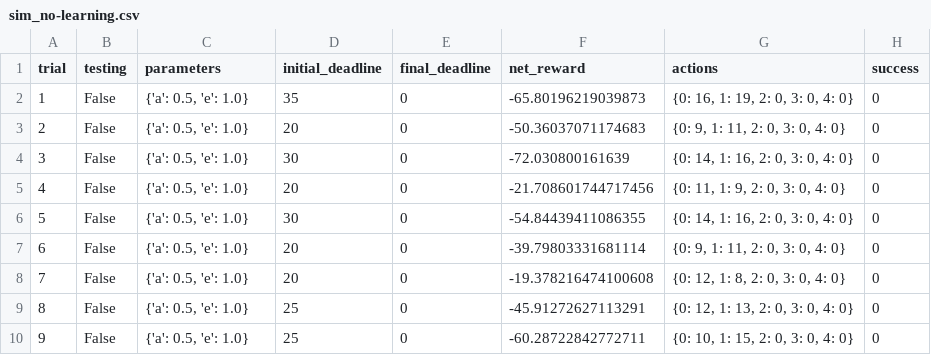
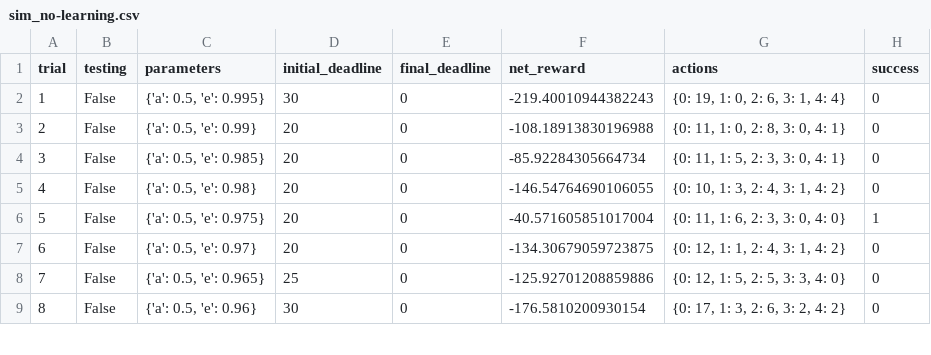
Before and after one commit to kavitakanojiya/udacity_driving_smartcab, a CSV file: logs/sim_no-learning.csv, drawn as a sheet; only a part is shown; removed rows and columns are numbered as before the commit, all else as after; the diff covers the shown part only; the diff names each change by its address in the sheet, - before the commit and + after, or states it on an @@ line.

```diff
--- a/logs/sim_no-learning.csv
+++ b/logs/sim_no-learning.csv
-C2 (parameters): {'a': 0.5, 'e': 1.0}
+C2 (parameters): {'a': 0.5, 'e': 0.995}
-D2 (initial_deadline): 35
+D2 (initial_deadline): 30
-F2 (net_reward): -65.80196219039873
+F2 (net_reward): -219.40010944382243
-G2 (actions): {0: 16, 1: 19, 2: 0, 3: 0, 4: 0}
+G2 (actions): {0: 19, 1: 0, 2: 6, 3: 1, 4: 4}
-C3 (parameters): {'a': 0.5, 'e': 1.0}
+C3 (parameters): {'a': 0.5, 'e': 0.99}
-F3 (net_reward): -50.36037071174683
+F3 (net_reward): -108.18913830196988
-G3 (actions): {0: 9, 1: 11, 2: 0, 3: 0, 4: 0}
+G3 (actions): {0: 11, 1: 0, 2: 8, 3: 0, 4: 1}
-row 4: 3 | False | {'a': 0.5, 'e': 1.0} | 30 | 0 | -72.030800161639 | {0: 14, 1: 16, 2: 0, 3: 0, 4: 0} | 0
@@ column A (trial) renumbered from row 4 down @@
-C4 (parameters): {'a': 0.5, 'e': 1.0}
+C4 (parameters): {'a': 0.5, 'e': 0.985}
-F4 (net_reward): -21.708601744717456
+F4 (net_reward): -85.92284305664734
-G4 (actions): {0: 11, 1: 9, 2: 0, 3: 0, 4: 0}
+G4 (actions): {0: 11, 1: 5, 2: 3, 3: 0, 4: 1}
-C5 (parameters): {'a': 0.5, 'e': 1.0}
+C5 (parameters): {'a': 0.5, 'e': 0.98}
-D5 (initial_deadline): 30
+D5 (initial_deadline): 20
-F5 (net_reward): -54.84439411086355
+F5 (net_reward): -146.54764690106055
-G5 (actions): {0: 14, 1: 16, 2: 0, 3: 0, 4: 0}
+G5 (actions): {0: 10, 1: 3, 2: 4, 3: 1, 4: 2}
-C6 (parameters): {'a': 0.5, 'e': 1.0}
+C6 (parameters): {'a': 0.5, 'e': 0.975}
-F6 (net_reward): -39.79803331681114
+F6 (net_reward): -40.571605851017004
-G6 (actions): {0: 9, 1: 11, 2: 0, 3: 0, 4: 0}
+G6 (actions): {0: 11, 1: 6, 2: 3, 3: 0, 4: 0}
-H6 (success): 0
+H6 (success): 1
-C7 (parameters): {'a': 0.5, 'e': 1.0}
+C7 (parameters): {'a': 0.5, 'e': 0.97}
-F7 (net_reward): -19.378216474100608
+F7 (net_reward): -134.30679059723875
-G7 (actions): {0: 12, 1: 8, 2: 0, 3: 0, 4: 0}
+G7 (actions): {0: 12, 1: 1, 2: 4, 3: 1, 4: 2}
-C8 (parameters): {'a': 0.5, 'e': 1.0}
+C8 (parameters): {'a': 0.5, 'e': 0.965}
-F8 (net_reward): -45.91272627113291
+F8 (net_reward): -125.92701208859886
-G8 (actions): {0: 12, 1: 13, 2: 0, 3: 0, 4: 0}
+G8 (actions): {0: 12, 1: 5, 2: 5, 3: 3, 4: 0}
-C9 (parameters): {'a': 0.5, 'e': 1.0}
+C9 (parameters): {'a': 0.5, 'e': 0.96}
-D9 (initial_deadline): 25
+D9 (initial_deadline): 30
-F9 (net_reward): -60.28722842772711
+F9 (net_reward): -176.5810200930154
-G9 (actions): {0: 10, 1: 15, 2: 0, 3: 0, 4: 0}
+G9 (actions): {0: 17, 1: 3, 2: 6, 3: 2, 4: 2}
```
Also changed, not shown: 11 added rows and 69 edited cells elsewhere in this file, 2 other files.
